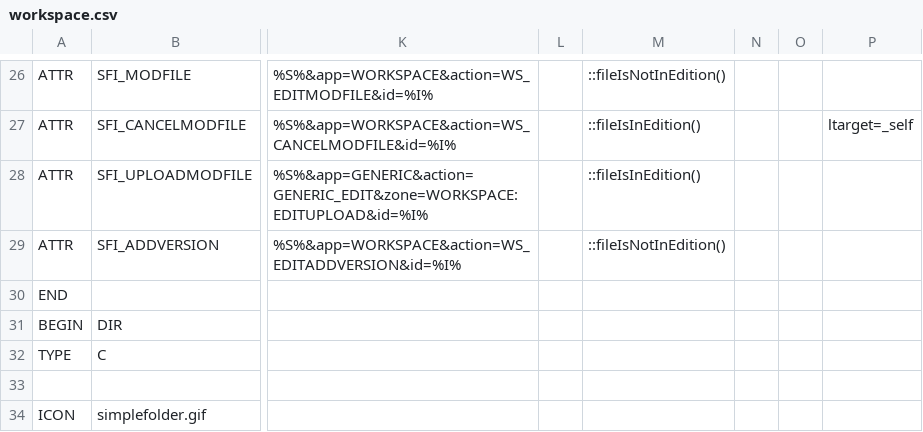
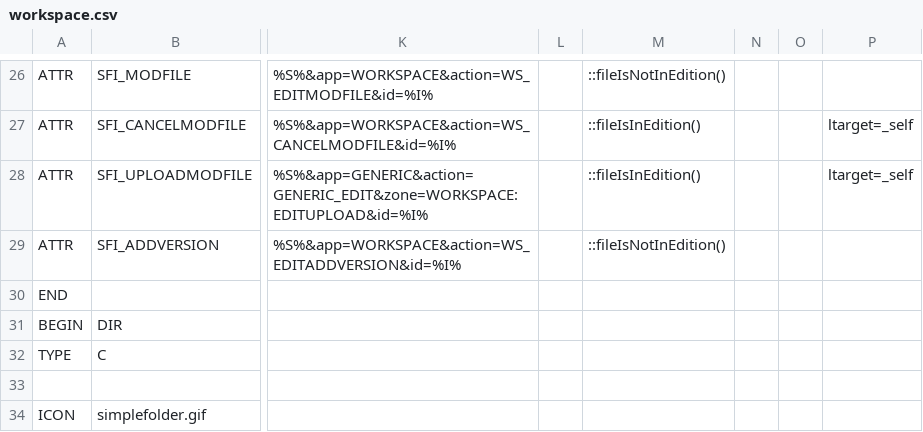
Before and after one commit to Eric-Brison/dynacase-workspace, a CSV file: workspace.csv, drawn as a sheet; only a part is shown, gaps mark what is left out; the diff names each change by its address in the sheet, - before the commit and + after, or states it on an @@ line.

```diff
--- a/workspace.csv
+++ b/workspace.csv
-P28: (empty)
+P28: ltarget=_self
```
Also changed, not shown: 3 other files.
